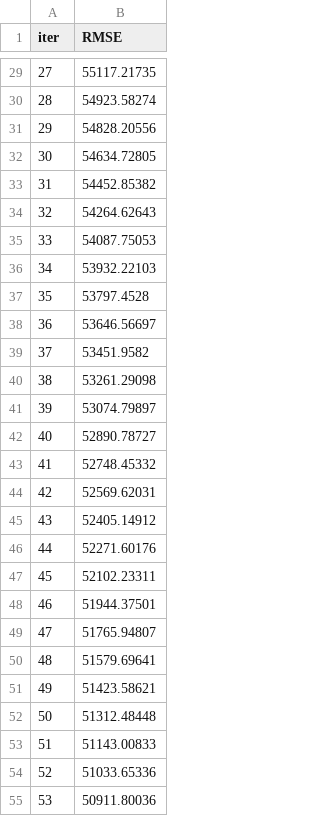
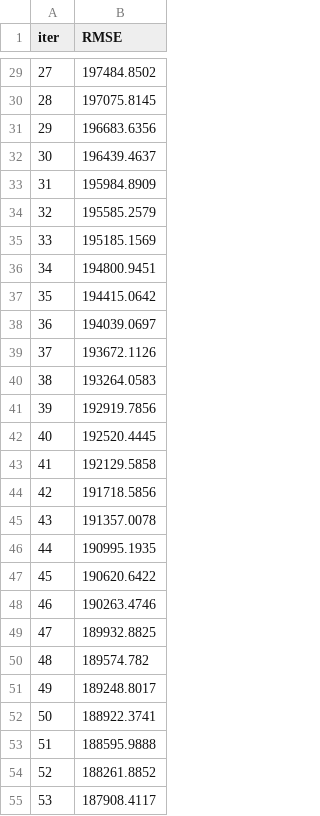
Before and after one commit to AdvanzeTechInc/Risk_Predictive_Model, a TSV file: catboost_info/learn_error.tsv, drawn as a sheet; only a part is shown, gaps mark what is left out; the diff covers the shown part only.

```diff
--- a/catboost_info/learn_error.tsv
+++ b/catboost_info/learn_error.tsv
@@ -29,27 +29,27 @@ iter	RMSE
-27	55117.21735
-28	54923.58274
-29	54828.20556
-30	54634.72805
-31	54452.85382
-32	54264.62643
-33	54087.75053
-34	53932.22103
-35	53797.4528
-36	53646.56697
-37	53451.9582
-38	53261.29098
-39	53074.79897
-40	52890.78727
-41	52748.45332
-42	52569.62031
-43	52405.14912
-44	52271.60176
-45	52102.23311
-46	51944.37501
-47	51765.94807
-48	51579.69641
-49	51423.58621
-50	51312.48448
-51	51143.00833
-52	51033.65336
-53	50911.80036
+27	197484.8502
+28	197075.8145
+29	196683.6356
+30	196439.4637
+31	195984.8909
+32	195585.2579
+33	195185.1569
+34	194800.9451
+35	194415.0642
+36	194039.0697
+37	193672.1126
+38	193264.0583
+39	192919.7856
+40	192520.4445
+41	192129.5858
+42	191718.5856
+43	191357.0078
+44	190995.1935
+45	190620.6422
+46	190263.4746
+47	189932.8825
+48	189574.782
+49	189248.8017
+50	188922.3741
+51	188595.9888
+52	188261.8852
+53	187908.4117
```
Also changed, not shown: 73 edited cells elsewhere in this file, catboost_info/time_left.tsv, 44 other files.
